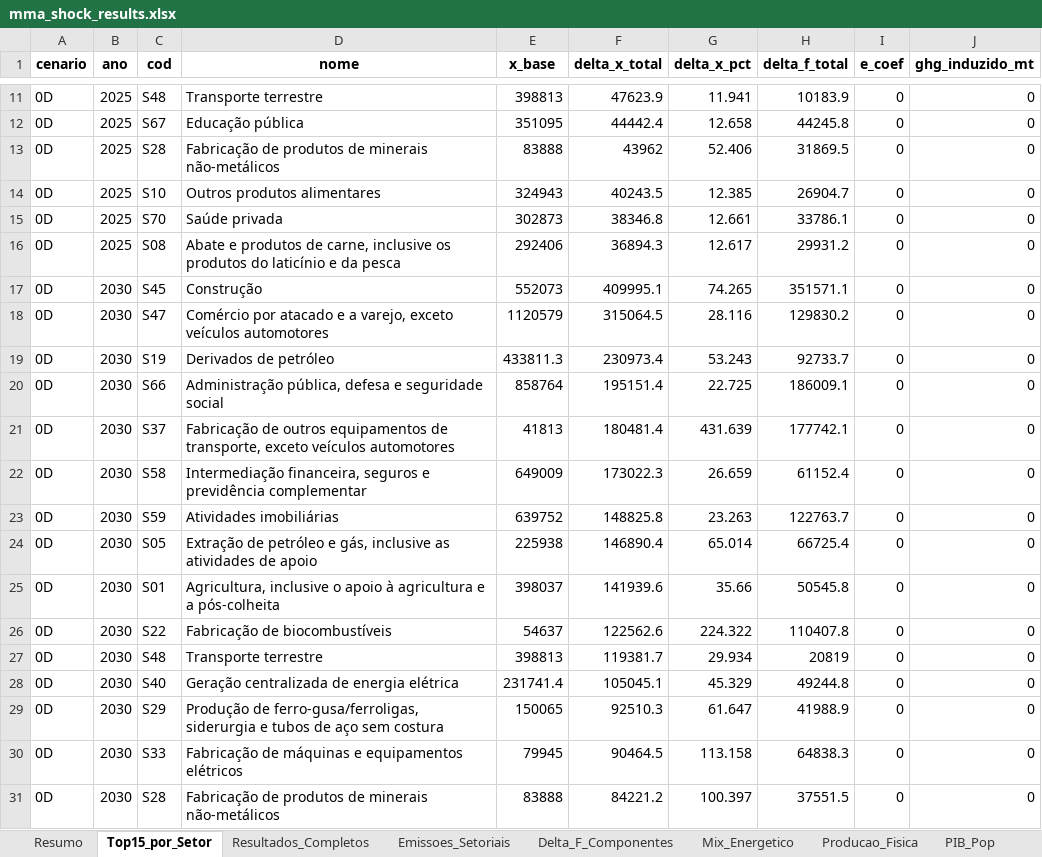
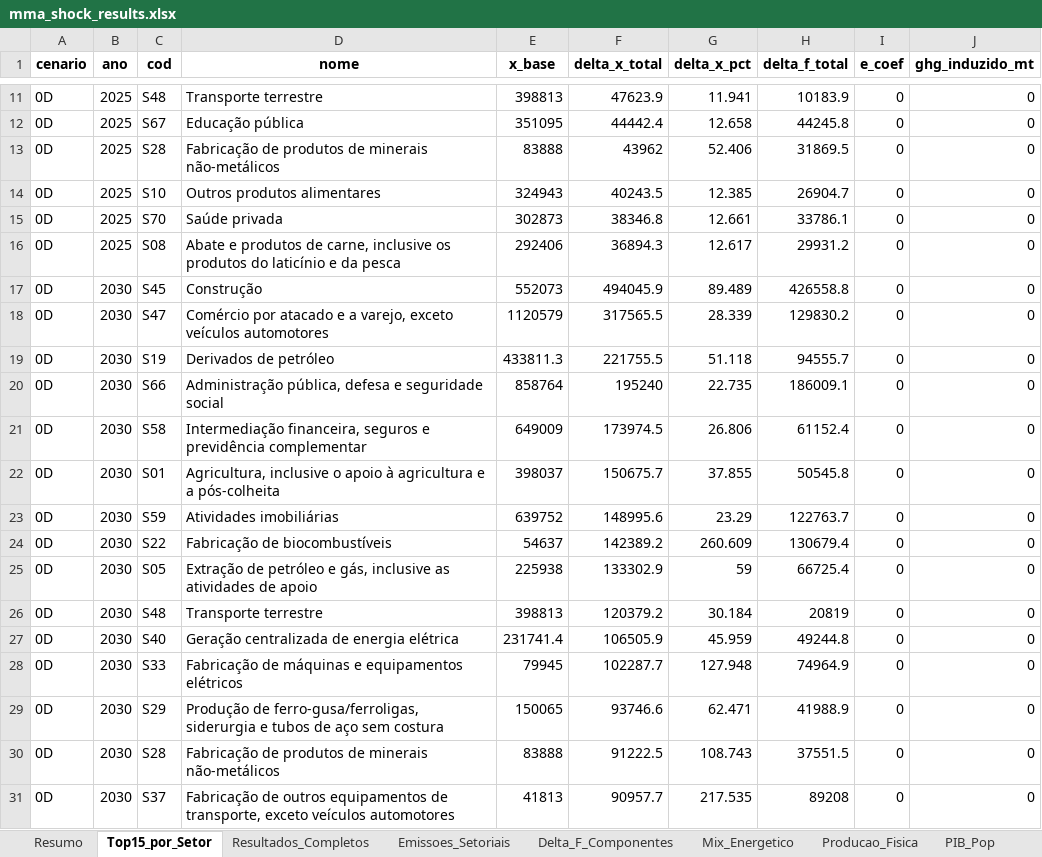
Before and after one commit to cludovique/brazil-climate-macro-model, an Excel workbook: outputs/tables/mma_shock_results.xlsx, sheet Top15_por_Setor, drawn as a sheet; only a part is shown, gaps mark what is left out; values as stored, in another font and other column widths than the file's, no borders; removed rows and columns are numbered as before the commit, all else as after; the diff covers the shown part only; the diff names each change by its address in the sheet, - before the commit and + after, or states it on an @@ line.

```diff
--- a/outputs/tables/mma_shock_results.xlsx (sheet Top15_por_Setor)
+++ b/outputs/tables/mma_shock_results.xlsx (sheet Top15_por_Setor)
-F17 (delta_x_total): 409995.1
+F17 (delta_x_total): 494045.9
-G17 (delta_x_pct): 74.265
+G17 (delta_x_pct): 89.489
-H17 (delta_f_total): 351571.1
+H17 (delta_f_total): 426558.8
-F18 (delta_x_total): 315064.5
+F18 (delta_x_total): 317565.5
-G18 (delta_x_pct): 28.116
+G18 (delta_x_pct): 28.339
-F19 (delta_x_total): 230973.4
+F19 (delta_x_total): 221755.5
-G19 (delta_x_pct): 53.243
+G19 (delta_x_pct): 51.118
-H19 (delta_f_total): 92733.7
+H19 (delta_f_total): 94555.7
-F20 (delta_x_total): 195151.4
+F20 (delta_x_total): 195240
-G20 (delta_x_pct): 22.725
+G20 (delta_x_pct): 22.735
-row 21: 0D | 2030 | S37 | Fabricação de outros equipamentos de transporte, exceto veículos automotores | 41813 | 180481.4 | 431.639 | 177742.1 | 0 | 0
-F21 (delta_x_total): 173022.3
+F21 (delta_x_total): 173974.5
-G21 (delta_x_pct): 26.659
+G21 (delta_x_pct): 26.806
+row 22: 0D | 2030 | S01 | Agricultura, inclusive o apoio à agricultura e a pós-colheita | 398037 | 150675.7 | 37.855 | 50545.8 | 0 | 0
-F23 (delta_x_total): 148825.8
+F23 (delta_x_total): 148995.6
-G23 (delta_x_pct): 23.263
+G23 (delta_x_pct): 23.29
+row 24: 0D | 2030 | S22 | Fabricação de biocombustíveis | 54637 | 142389.2 | 260.609 | 130679.4 | 0 | 0
-F25 (delta_x_total): 146890.4
+F25 (delta_x_total): 133302.9
-G25 (delta_x_pct): 65.014
+G25 (delta_x_pct): 59
-row 25: 0D | 2030 | S01 | Agricultura, inclusive o apoio à agricultura e a pós-colheita | 398037 | 141939.6 | 35.66 | 50545.8 | 0 | 0
-row 26: 0D | 2030 | S22 | Fabricação de biocombustíveis | 54637 | 122562.6 | 224.322 | 110407.8 | 0 | 0
-F26 (delta_x_total): 119381.7
+F26 (delta_x_total): 120379.2
-G26 (delta_x_pct): 29.934
+G26 (delta_x_pct): 30.184
-F27 (delta_x_total): 105045.1
+F27 (delta_x_total): 106505.9
-G27 (delta_x_pct): 45.329
+G27 (delta_x_pct): 45.959
+row 28: 0D | 2030 | S33 | Fabricação de máquinas e equipamentos elétricos | 79945 | 102287.7 | 127.948 | 74964.9 | 0 | 0
-F29 (delta_x_total): 92510.3
+F29 (delta_x_total): 93746.6
-G29 (delta_x_pct): 61.647
+G29 (delta_x_pct): 62.471
-row 30: 0D | 2030 | S33 | Fabricação de máquinas e equipamentos elétricos | 79945 | 90464.5 | 113.158 | 64838.3 | 0 | 0
-F30 (delta_x_total): 84221.2
+F30 (delta_x_total): 91222.5
-G30 (delta_x_pct): 100.397
+G30 (delta_x_pct): 108.743
+row 31: 0D | 2030 | S37 | Fabricação de outros equipamentos de transporte, exceto veículos automotores | 41813 | 90957.7 | 217.535 | 89208 | 0 | 0
```
Also changed, not shown: 18 added rows, 18 removed rows and 434 edited cells elsewhere in this sheet, sheet Resultados_Completos, sheet Resumo, sheet Delta_F_Componentes, sheet Tax_Choques, sheet Aloc_Investimento, sheet Energia_Impacto, 4 other files.
